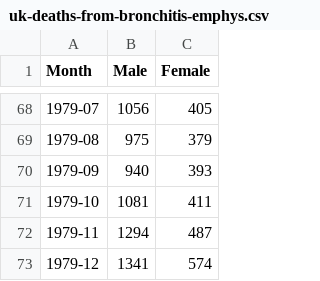
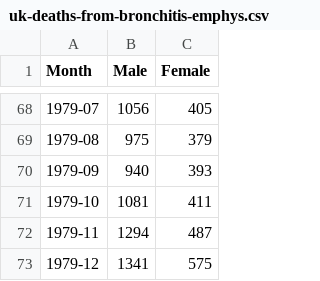
Before and after one commit to Maldonado-Jose/ATS-P1, a CSV file: uk-deaths-from-bronchitis-emphys.csv, drawn as a sheet; only a part is shown, gaps mark what is left out.

Commit message:
Update uk-deaths-from-bronchitis-emphys.csv
Excel file containing the deaths of males and females from 1974 to 1979

```diff
--- a/uk-deaths-from-bronchitis-emphys.csv
+++ b/uk-deaths-from-bronchitis-emphys.csv
@@ -72,2 +72,2 @@ Month,Male,Female
 1979-11,1294,487
-1979-12,1341,574
+1979-12,1341,575
```
